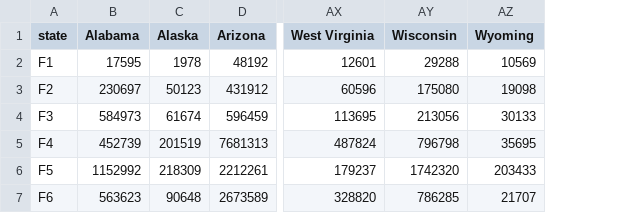
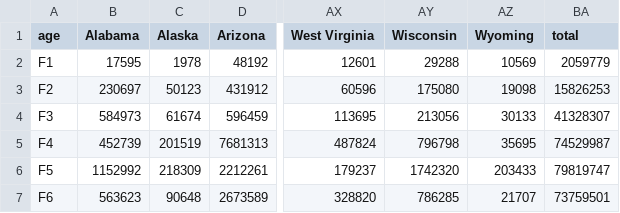
Before and after one commit to zmward/cyberfraud, a CSV file: datasetfor2014female.csv, drawn as a sheet; only a part is shown, gaps mark what is left out; the diff names each change by its address in the sheet, - before the commit and + after, or states it on an @@ line.

```diff
--- a/datasetfor2014female.csv
+++ b/datasetfor2014female.csv
+column BA (total), rows 2-7: 2059779 | 15826253 | 41328307 | 74529987 | 79819747 | 73759501
-A1: state
+A1: age
```
Also changed, not shown: datasetfor2012female.csv, datasetfor2012male.csv, 3 other files.
